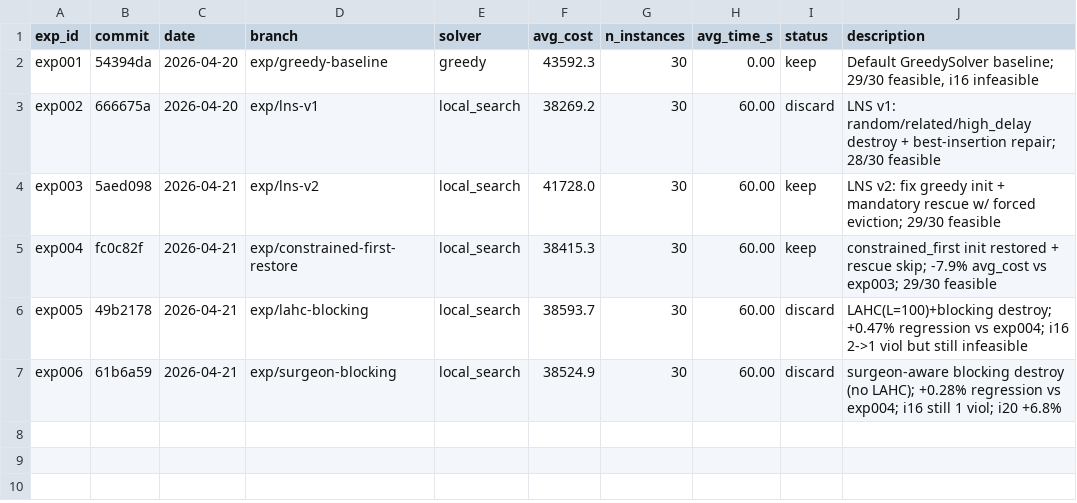
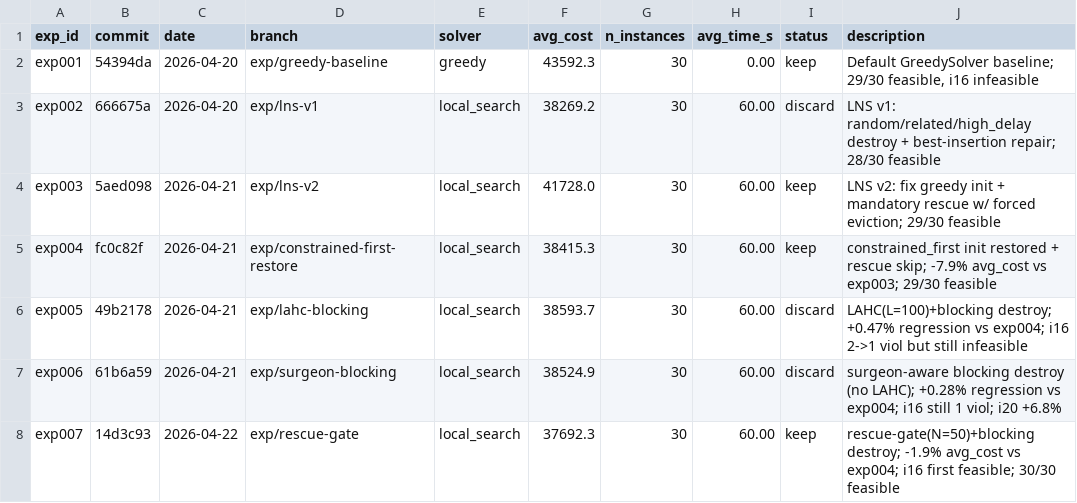
Before and after one commit to massiung/timetable-research, a TSV file: results.tsv, drawn as a sheet.

Commit message:
exp: results for exp007 (rescue-gate)

```diff
--- a/results.tsv
+++ b/results.tsv
@@ -7 +7,2 @@ exp005	49b2178	2026-04-21	exp/lahc-blocking	local_search	38593.7	30	60.00	discar
 exp006	61b6a59	2026-04-21	exp/surgeon-blocking	local_search	38524.9	30	60.00	discard	surgeon-aware blocking destroy (no LAHC); +0.28% regression vs exp004; i16 still 1 viol; i20 +6.8%
+exp007	14d3c93	2026-04-22	exp/rescue-gate	local_search	37692.3	30	60.00	keep	rescue-gate(N=50)+blocking destroy; -1.9% avg_cost vs exp004; i16 first feasible; 30/30 feasible
```
Also changed, not shown: 1 other file.
